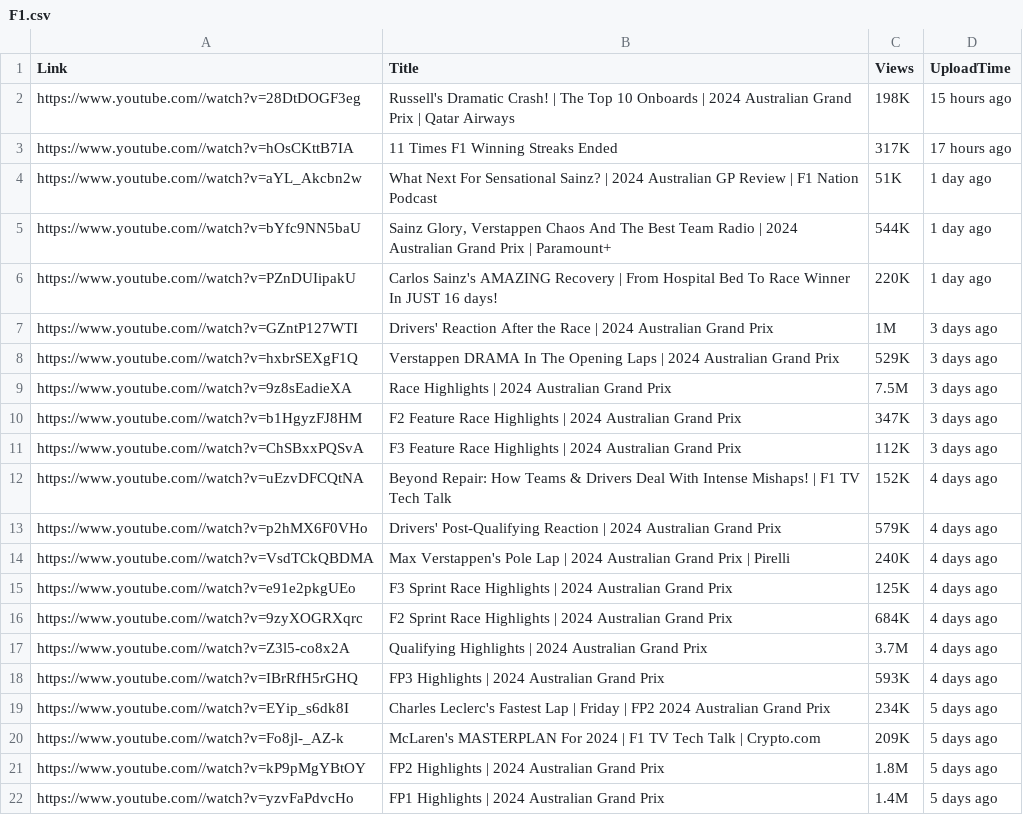
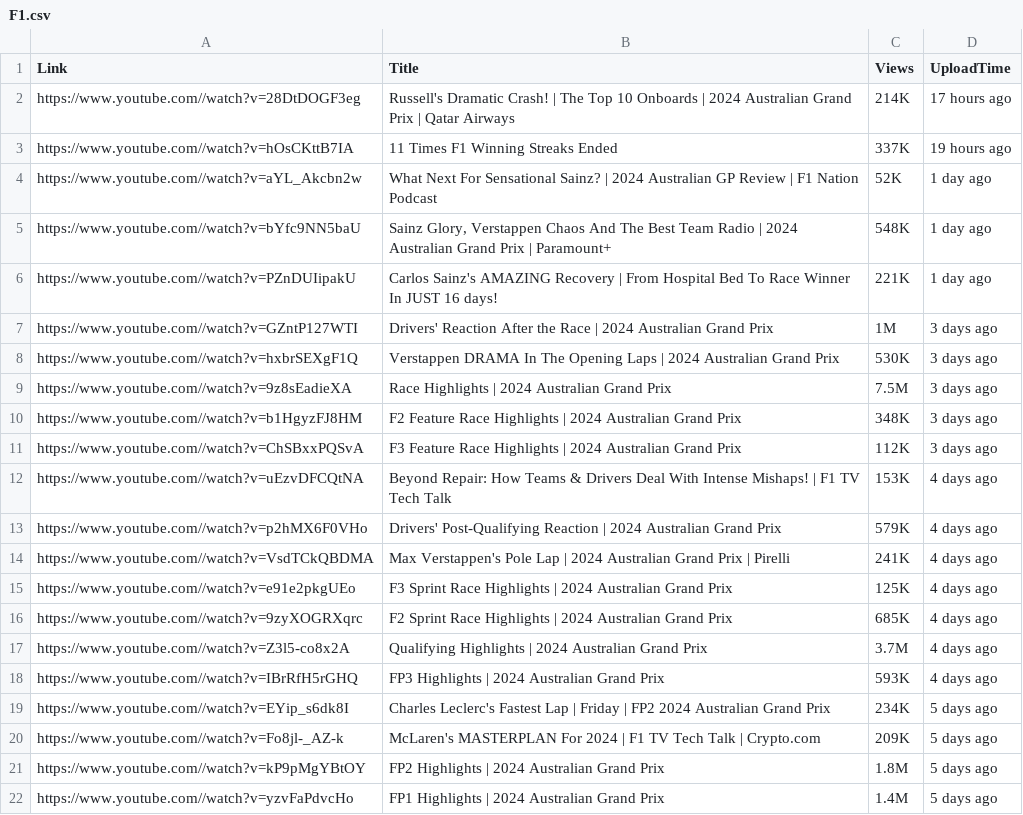
Before and after one commit to GitGud31/web-scrapping-course, a CSV file: F1.csv, drawn as a sheet; only a part is shown; the diff covers the shown part only.

```diff
--- a/F1.csv
+++ b/F1.csv
@@ -1,17 +1,17 @@
 Link,Title,Views,UploadTime
-https://www.youtube.com//watch?v=28DtDOGF3eg,Russell's Dramatic Crash! | The Top 10 Onboards | 2024 Australian Grand Prix | Qatar Airways,198K,15 hours ago
-https://www.youtube.com//watch?v=hOsCKttB7IA,11 Times F1 Winning Streaks Ended,317K,17 hours ago
-https://www.youtube.com//watch?v=aYL_Akcbn2w,What Next For Sensational Sainz? | 2024 Australian GP Review | F1 Nation Podcast,51K,1 day ago
-https://www.youtube.com//watch?v=bYfc9NN5baU,"Sainz Glory, Verstappen Chaos And The Best Team Radio | 2024 Australian Grand Prix | Paramount+",544K,1 day ago
-https://www.youtube.com//watch?v=PZnDUIipakU,Carlos Sainz's AMAZING Recovery | From Hospital Bed To Race Winner In JUST 16 days!,220K,1 day ago
+https://www.youtube.com//watch?v=28DtDOGF3eg,Russell's Dramatic Crash! | The Top 10 Onboards | 2024 Australian Grand Prix | Qatar Airways,214K,17 hours ago
+https://www.youtube.com//watch?v=hOsCKttB7IA,11 Times F1 Winning Streaks Ended,337K,19 hours ago
+https://www.youtube.com//watch?v=aYL_Akcbn2w,What Next For Sensational Sainz? | 2024 Australian GP Review | F1 Nation Podcast,52K,1 day ago
+https://www.youtube.com//watch?v=bYfc9NN5baU,"Sainz Glory, Verstappen Chaos And The Best Team Radio | 2024 Australian Grand Prix | Paramount+",548K,1 day ago
+https://www.youtube.com//watch?v=PZnDUIipakU,Carlos Sainz's AMAZING Recovery | From Hospital Bed To Race Winner In JUST 16 days!,221K,1 day ago
 https://www.youtube.com//watch?v=GZntP127WTI,Drivers' Reaction After the Race | 2024 Australian Grand Prix,1M,3 days ago
-https://www.youtube.com//watch?v=hxbrSEXgF1Q,Verstappen DRAMA In The Opening Laps | 2024 Australian Grand Prix,529K,3 days ago
+https://www.youtube.com//watch?v=hxbrSEXgF1Q,Verstappen DRAMA In The Opening Laps | 2024 Australian Grand Prix,530K,3 days ago
 https://www.youtube.com//watch?v=9z8sEadieXA,Race Highlights | 2024 Australian Grand Prix,7.5M,3 days ago
-https://www.youtube.com//watch?v=b1HgyzFJ8HM,F2 Feature Race Highlights | 2024 Australian Grand Prix,347K,3 days ago
+https://www.youtube.com//watch?v=b1HgyzFJ8HM,F2 Feature Race Highlights | 2024 Australian Grand Prix,348K,3 days ago
 https://www.youtube.com//watch?v=ChSBxxPQSvA,F3 Feature Race Highlights | 2024 Australian Grand Prix,112K,3 days ago
-https://www.youtube.com//watch?v=uEzvDFCQtNA,Beyond Repair: How Teams & Drivers Deal With Intense Mishaps! | F1 TV Tech Talk,152K,4 days ago
+https://www.youtube.com//watch?v=uEzvDFCQtNA,Beyond Repair: How Teams & Drivers Deal With Intense Mishaps! | F1 TV Tech Talk,153K,4 days ago
 https://www.youtube.com//watch?v=p2hMX6F0VHo,Drivers' Post-Qualifying Reaction | 2024 Australian Grand Prix,579K,4 days ago
-https://www.youtube.com//watch?v=VsdTCkQBDMA,Max Verstappen's Pole Lap | 2024 Australian Grand Prix | Pirelli,240K,4 days ago
+https://www.youtube.com//watch?v=VsdTCkQBDMA,Max Verstappen's Pole Lap | 2024 Australian Grand Prix | Pirelli,241K,4 days ago
 https://www.youtube.com//watch?v=e91e2pkgUEo,F3 Sprint Race Highlights | 2024 Australian Grand Prix,125K,4 days ago
-https://www.youtube.com//watch?v=9zyXOGRXqrc,F2 Sprint Race Highlights | 2024 Australian Grand Prix,684K,4 days ago
+https://www.youtube.com//watch?v=9zyXOGRXqrc,F2 Sprint Race Highlights | 2024 Australian Grand Prix,685K,4 days ago
 https://www.youtube.com//watch?v=Z3l5-co8x2A,Qualifying Highlights | 2024 Australian Grand Prix,3.7M,4 days ago
```
Also changed, not shown: 30 added rows and 3 edited cells elsewhere in this file, 5 other files.
